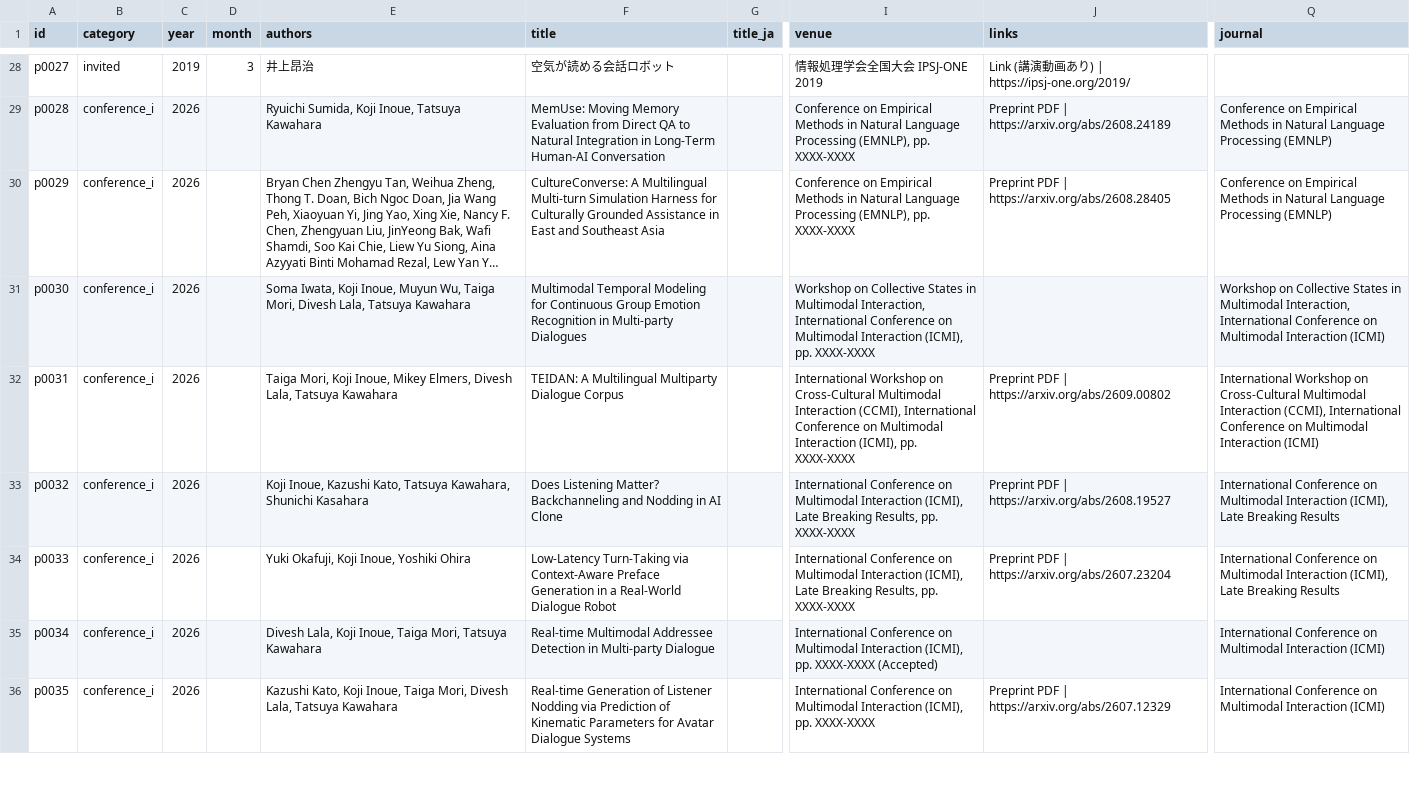
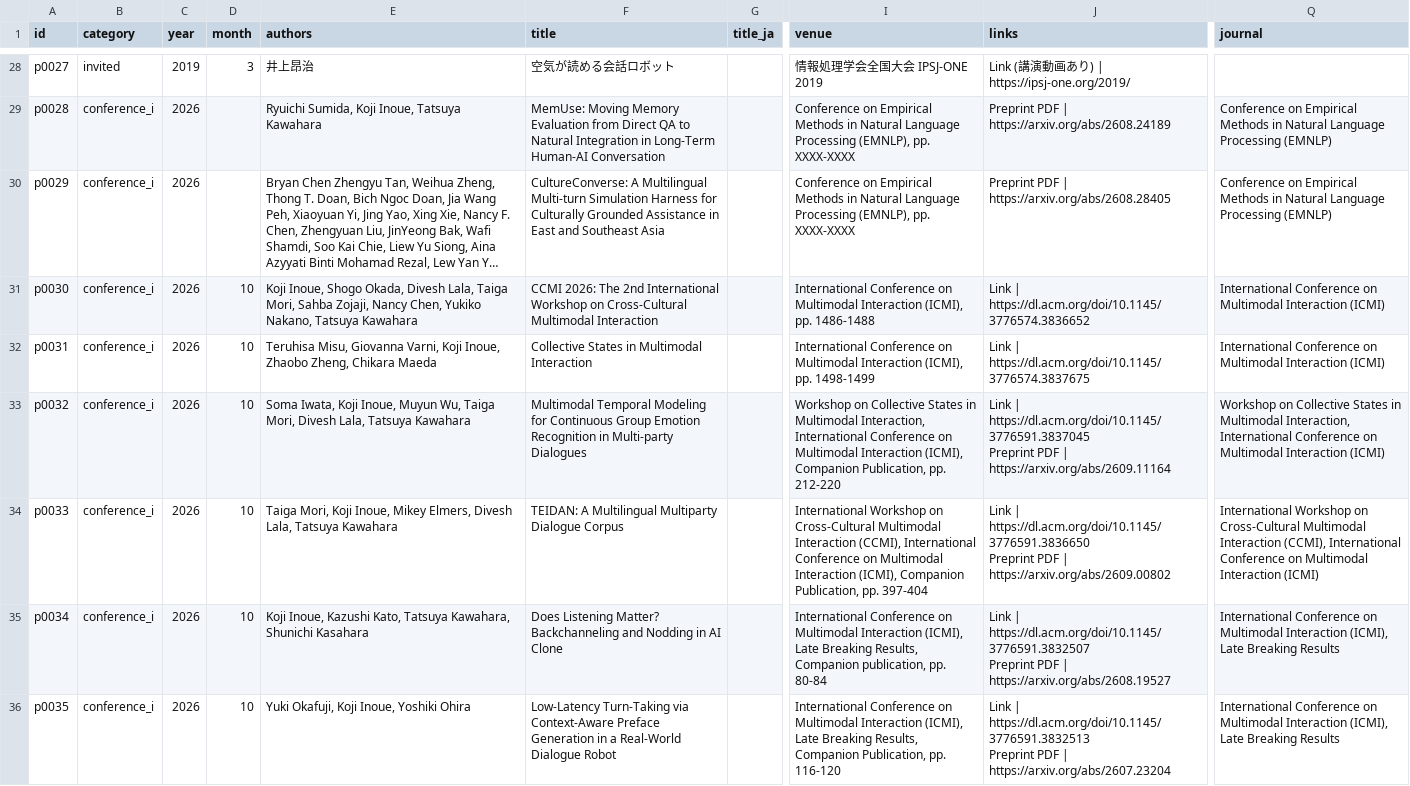
Before and after one commit to inokoj/inokoj.github.io, a CSV file: data/publications.csv, drawn as a sheet; only a part is shown, gaps mark what is left out; long unchanged cells end in …; ↵ is a line break in a cell; the diff covers the shown part only; the diff names each change by its address in the sheet, - before the commit and + after, or states it on an @@ line.

Commit message:
Integrate researchmap sync into build flow
Refactored publications generation so `scripts/build.py` now handles researchmap matching directly via a new `scripts/rmsync.py` module, and removed the separate `match_researchmap.py` workflow. Added `--no-rm`, config-driven `researchmap_since`, safer sheet fetching (`headers=1`), stronger fetched-data sanity checks, and warning-only handling for duplicate `id` values.

Updated GitHub Actions to run `build.py --fetch --no-rm` for daily HTML/CSV refresh without researchmap sync. Documentation and config examples were rewritten to match the new one-command local flow, and generated publication data/HTML plus `data/researchmap_ids.csv` were refreshed with new and corrected entries.

```diff
--- a/data/publications.csv
+++ b/data/publications.csv
-D31:D36 (month): (empty)
+D31:D36 (month): 10
-E31 (authors): Soma Iwata, Koji Inoue, Muyun Wu, Taiga Mori, Divesh Lala, Tatsuya Kawahara
+E31 (authors): Koji Inoue, Shogo Okada, Divesh Lala, Taiga Mori, Sahba Zojaji, Nancy Chen, Yukiko Nakano, Tatsuya Kawahara
-F31 (title): Multimodal Temporal Modeling for Continuous Group Emotion Recognition in Multi-party Dialogues
+F31 (title): CCMI 2026: The 2nd International Workshop on Cross-Cultural Multimodal Interaction
-I31 (venue): Workshop on Collective States in Multimodal Interaction, International Conference on Multimodal Interaction (ICMI), pp. XXXX-XXXX
+I31 (venue): International Conference on Multimodal Interaction (ICMI), pp. 1486-1488
-J31 (links): (empty)
+J31 (links): Link | https://dl.acm.org/doi/10.1145/3776574.3836652
-Q31 (journal): Workshop on Collective States in Multimodal Interaction, International Conference…
+Q31 (journal): International Conference…
-E32 (authors): Taiga Mori, Koji Inoue, Mikey Elmers, Divesh Lala, Tatsuya Kawahara
+E32 (authors): Teruhisa Misu, Giovanna Varni, Koji Inoue, Zhaobo Zheng, Chikara Maeda
-F32 (title): TEIDAN: A Multilingual Multiparty Dialogue Corpus
+F32 (title): Collective States in Multimodal Interaction
-I32 (venue): International Workshop on Cross-Cultural Multimodal Interaction (CCMI), International Conference on Multimodal Interaction (ICMI), pp. XXXX-XXXX
+I32 (venue): International Conference on Multimodal Interaction (ICMI), pp. 1498-1499
-J32 (links): Preprint PDF | https://arxiv.org/abs/2609.00802
+J32 (links): Link | https://dl.acm.org/doi/10.1145/3776574.3837675
-Q32 (journal): International Workshop on Cross-Cultural Multimodal Interaction (CCMI), International Conference on…
+Q32 (journal): International Conference on…
-E33 (authors): Koji Inoue, Kazushi Kato, Tatsuya Kawahara, Shunichi Kasahara
+E33 (authors): Soma Iwata, Koji Inoue, Muyun Wu, Taiga Mori, Divesh Lala, Tatsuya Kawahara
-F33 (title): Does Listening Matter? Backchanneling and Nodding in AI Clone
+F33 (title): Multimodal Temporal Modeling for Continuous Group Emotion Recognition in Multi-party Dialogues
-I33 (venue): International Conference on Multimodal Interaction (ICMI), Late Breaking Results, pp. XXXX-XXXX
+I33 (venue): Workshop on Collective States in Multimodal Interaction, International Conference on Multimodal Interaction (ICMI), Companion Publication, pp. 212-220
-J33 (links): Preprint PDF | https://arxiv.org/abs/2608.19527
+J33 (links): Link | https://dl.acm.org/doi/10.1145/3776591.3837045 ↵ Preprint PDF | https://arxiv.org/abs/2609.11164
-Q33 (journal): International Conference on Multimodal Interaction (ICMI), Late Breaking Results
+Q33 (journal): Workshop on Collective States in Multimodal Interaction, International Conference on Multimodal Interaction (ICMI)
-E34 (authors): Yuki Okafuji, Koji Inoue, Yoshiki Ohira
+E34 (authors): Taiga Mori, Koji Inoue, Mikey Elmers, Divesh Lala, Tatsuya Kawahara
-F34 (title): Low-Latency Turn-Taking via Context-Aware Preface Generation in a Real-World Dialogue Robot
+F34 (title): TEIDAN: A Multilingual Multiparty Dialogue Corpus
-I34 (venue): International Conference on Multimodal Interaction (ICMI), Late Breaking Results, pp. XXXX-XXXX
+I34 (venue): International Workshop on Cross-Cultural Multimodal Interaction (CCMI), International Conference on Multimodal Interaction (ICMI), Companion Publication, pp. 397-404
-J34 (links): Preprint PDF | https://arxiv.org/abs/2607.23204
+J34 (links): Link | https://dl.acm.org/doi/10.1145/3776591.3836650 ↵ Preprint PDF | https://arxiv.org/abs/2609.00802
-Q34 (journal): International Conference on Multimodal Interaction (ICMI), Late Breaking Results
+Q34 (journal): International Workshop on Cross-Cultural Multimodal Interaction (CCMI), International Conference on Multimodal Interaction (ICMI)
-E35 (authors): Divesh Lala, Koji Inoue, Taiga Mori, Tatsuya Kawahara
+E35 (authors): Koji Inoue, Kazushi Kato, Tatsuya Kawahara, Shunichi Kasahara
-F35 (title): Real-time Multimodal Addressee Detection in Multi-party Dialogue
+F35 (title): Does Listening Matter? Backchanneling and Nodding in AI Clone
-I35 (venue): …Interaction (ICMI), pp. XXXX-XXXX (Accepted)
+I35 (venue): …Interaction (ICMI), Late Breaking Results, Companion publication, pp. 80-84
-J35 (links): (empty)
+J35 (links): Link | https://dl.acm.org/doi/10.1145/3776591.3832507 ↵ Preprint PDF | https://arxiv.org/abs/2608.19527
-Q35:Q36 (journal): …Multimodal Interaction (ICMI)
+Q35:Q36 (journal): …Multimodal Interaction (ICMI), Late Breaking Results
-E36 (authors): Kazushi Kato, Koji Inoue, Taiga Mori, Divesh Lala, Tatsuya Kawahara
+E36 (authors): Yuki Okafuji, Koji Inoue, Yoshiki Ohira
-F36 (title): Real-time Generation of Listener Nodding via Prediction of Kinematic Parameters for Avatar Dialogue Systems
+F36 (title): Low-Latency Turn-Taking via Context-Aware Preface Generation in a Real-World Dialogue Robot
-I36 (venue): …Interaction (ICMI), pp. XXXX-XXXX
+I36 (venue): …Interaction (ICMI), Late Breaking Results, Companion Publication, pp. 116-120
-J36 (links): Preprint PDF | https://arxiv.org/abs/2607.12329
+J36 (links): Link | https://dl.acm.org/doi/10.1145/3776591.3832513 ↵ Preprint PDF | https://arxiv.org/abs/2607.23204
```
Also changed, not shown: 2 added rows and 5 edited cells elsewhere in this file, 9 other files.
